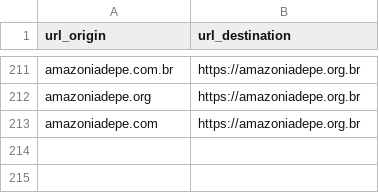
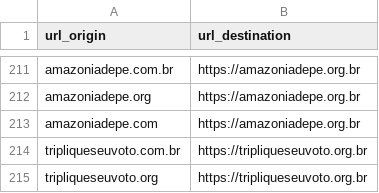
Before and after one commit to nossas/bonde-redirect, a CSV file: redirects.csv, drawn as a sheet; only a part is shown, gaps mark what is left out; the diff names each change by its address in the sheet, - before the commit and + after, or states it on an @@ line.

Commit message:
Adiciona redirecionamento para tripliqueseuvoto

```diff
--- a/redirects.csv
+++ b/redirects.csv
+row 214: tripliqueseuvoto.com.br | https://tripliqueseuvoto.org.br
+row 215: tripliqueseuvoto.org | https://tripliqueseuvoto.org.br
```
